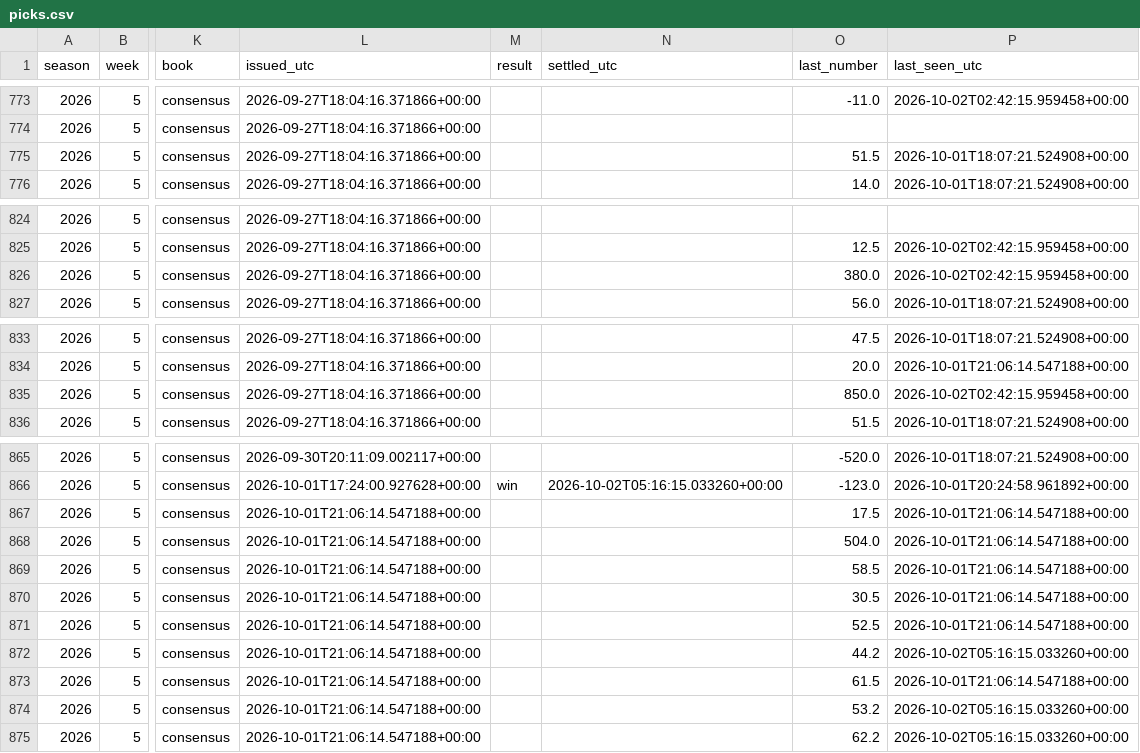
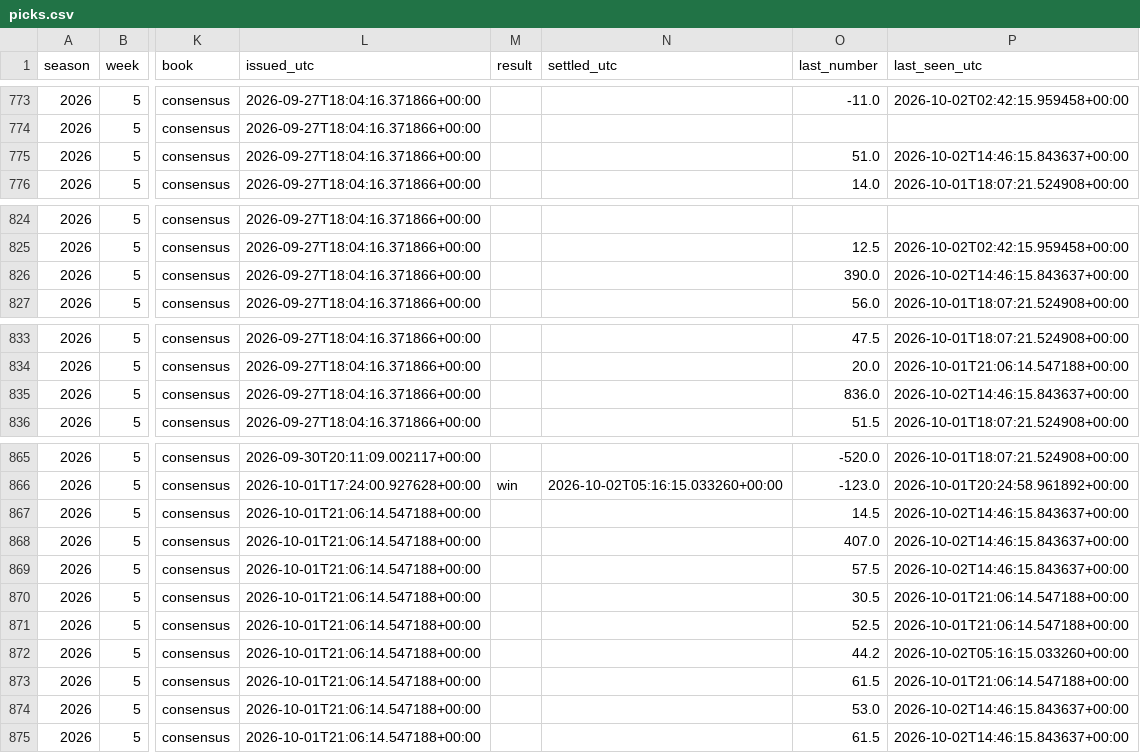
Before and after one commit to fourty2se7en/cfb-card, a CSV file: docs/picks.csv, drawn as a sheet; only a part is shown, gaps mark what is left out; the diff names each change by its address in the sheet, - before the commit and + after, or states it on an @@ line.

```diff
--- a/docs/picks.csv
+++ b/docs/picks.csv
-O775 (last_number): 51.5
+O775 (last_number): 51.0
-P775 (last_seen_utc): 2026-10-01T18:07:21.524908+00:00
+P775 (last_seen_utc): 2026-10-02T14:46:15.843637+00:00
-O826 (last_number): 380.0
+O826 (last_number): 390.0
-P826 (last_seen_utc): 2026-10-02T02:42:15.959458+00:00
+P826 (last_seen_utc): 2026-10-02T14:46:15.843637+00:00
-O835 (last_number): 850.0
+O835 (last_number): 836.0
-P835 (last_seen_utc): 2026-10-02T02:42:15.959458+00:00
+P835 (last_seen_utc): 2026-10-02T14:46:15.843637+00:00
-O867 (last_number): 17.5
+O867 (last_number): 14.5
-P867:P869 (last_seen_utc): 2026-10-01T21:06:14.547188+00:00
+P867:P869 (last_seen_utc): 2026-10-02T14:46:15.843637+00:00
-O868 (last_number): 504.0
+O868 (last_number): 407.0
-O869 (last_number): 58.5
+O869 (last_number): 57.5
-O874 (last_number): 53.2
+O874 (last_number): 53.0
-P874:P875 (last_seen_utc): 2026-10-02T05:16:15.033260+00:00
+P874:P875 (last_seen_utc): 2026-10-02T14:46:15.843637+00:00
-O875 (last_number): 62.2
+O875 (last_number): 61.5
```
Also changed, not shown: docs/line_watch.csv, scripts/data/games.csv, 7 other files.
